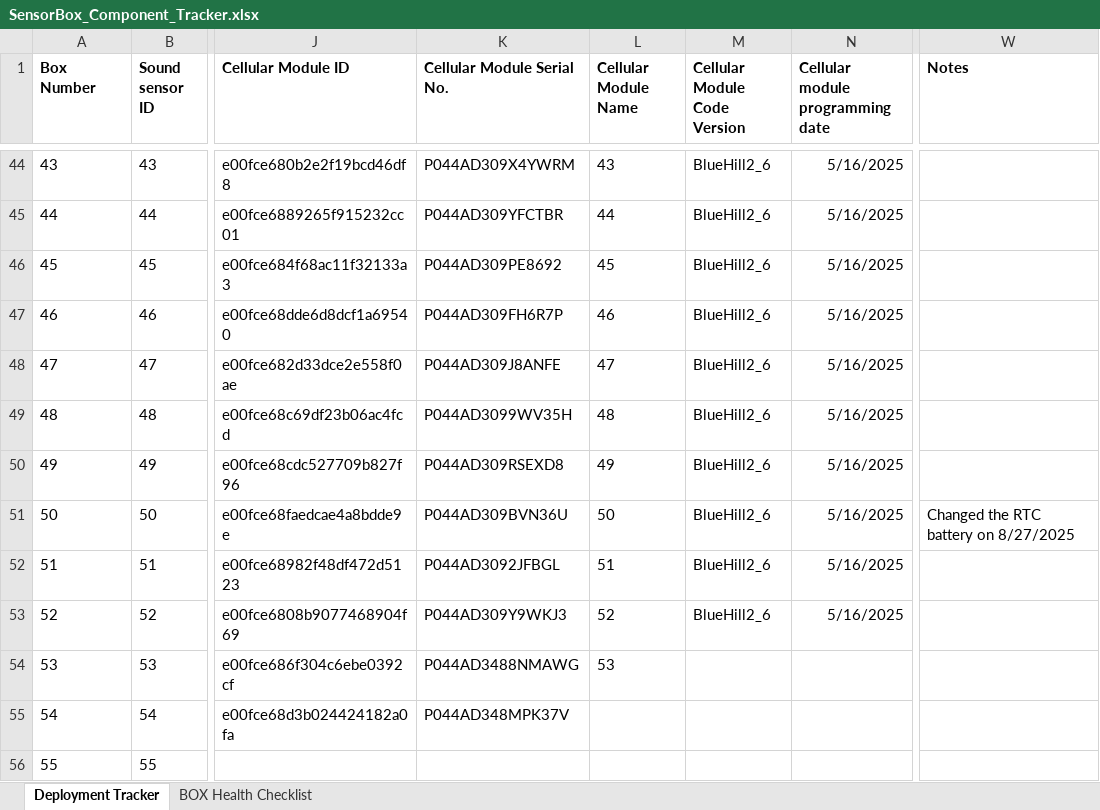
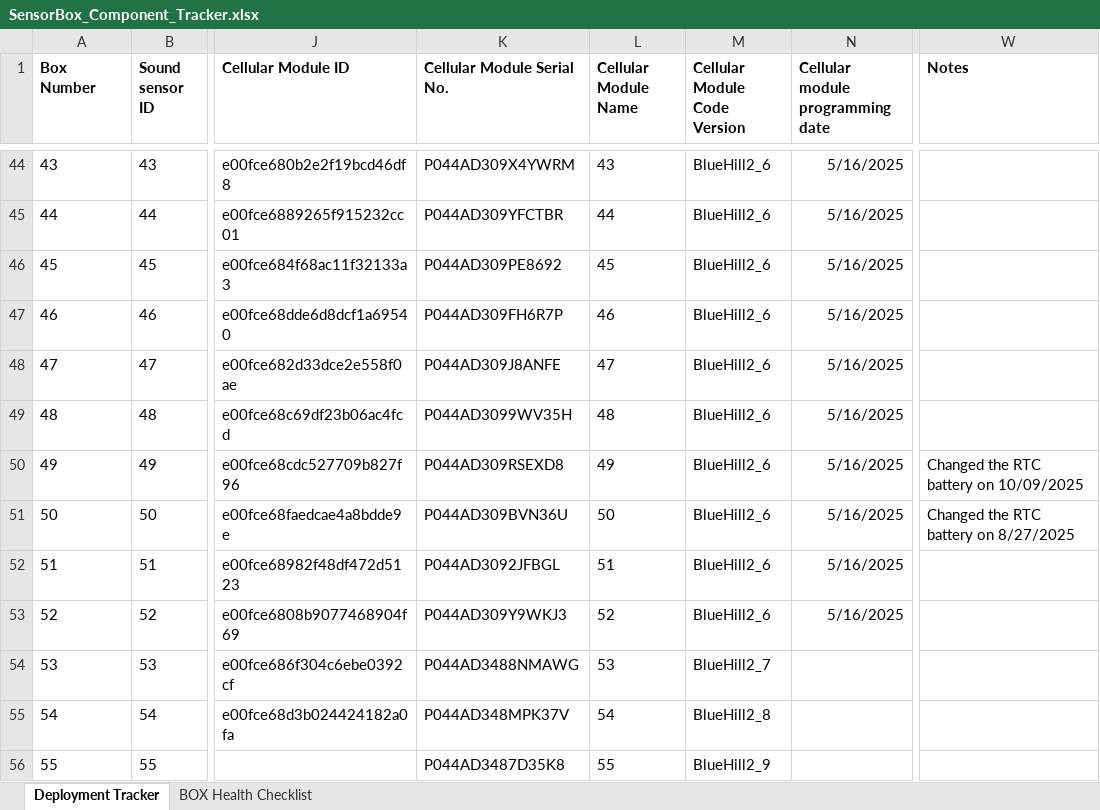
Before and after one commit to KriishAHate/CommonSENSES, an Excel workbook: Sensor Box Deployment Inventory /Deployment Invetory Excel File/SensorBox_Component_Tracker.xlsx, sheet Deployment Tracker, drawn as a sheet; only a part is shown, gaps mark what is left out; values as stored, in another font and other column widths than the file's, no borders; the diff names each change by its address in the sheet, - before the commit and + after, or states it on an @@ line.

Commit message:
Register cell modules to new accounts

```diff
--- a/Sensor Box Deployment Inventory /Deployment Invetory Excel File/SensorBox_Component_Tracker.xlsx (sheet Deployment Tracker)
+++ b/Sensor Box Deployment Inventory /Deployment Invetory Excel File/SensorBox_Component_Tracker.xlsx (sheet Deployment Tracker)
-W50 (Notes): (empty)
+W50 (Notes): Changed the RTC battery on 10/09/2025
-M54 (Cellular Module Code Version): (empty)
+M54 (Cellular Module Code Version): BlueHill2_7
-L55 (Cellular Module Name): (empty)
+L55 (Cellular Module Name): 54
-M55 (Cellular Module Code Version): (empty)
+M55 (Cellular Module Code Version): BlueHill2_8
-K56 (Cellular Module Serial No.): (empty)
+K56 (Cellular Module Serial No.): P044AD3487D35K8
-L56 (Cellular Module Name): (empty)
+L56 (Cellular Module Name): 55
-M56 (Cellular Module Code Version): (empty)
+M56 (Cellular Module Code Version): BlueHill2_9
```
Also changed, not shown: 1 other file.
